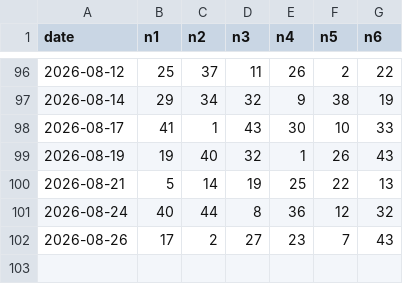
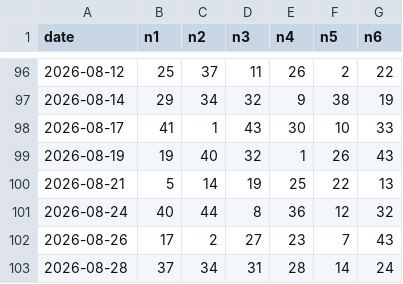
Before and after one commit to Mystgraider/loo_bot, a CSV file: data/draws_6_45.csv, drawn as a sheet; only a part is shown, gaps mark what is left out; the diff names each change by its address in the sheet, - before the commit and + after, or states it on an @@ line.

```diff
--- a/data/draws_6_45.csv
+++ b/data/draws_6_45.csv
+row 103: 2026-08-28 | 37 | 34 | 31 | 28 | 14 | 24
```
Also changed, not shown: data/draws_6_58.csv, data/draws_ez2.csv, 1 other file.
